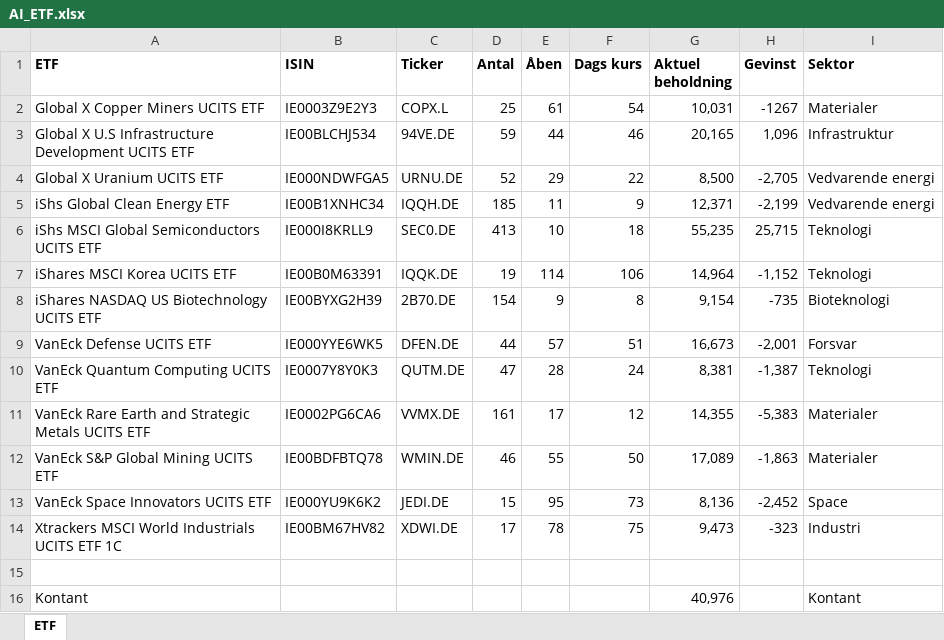
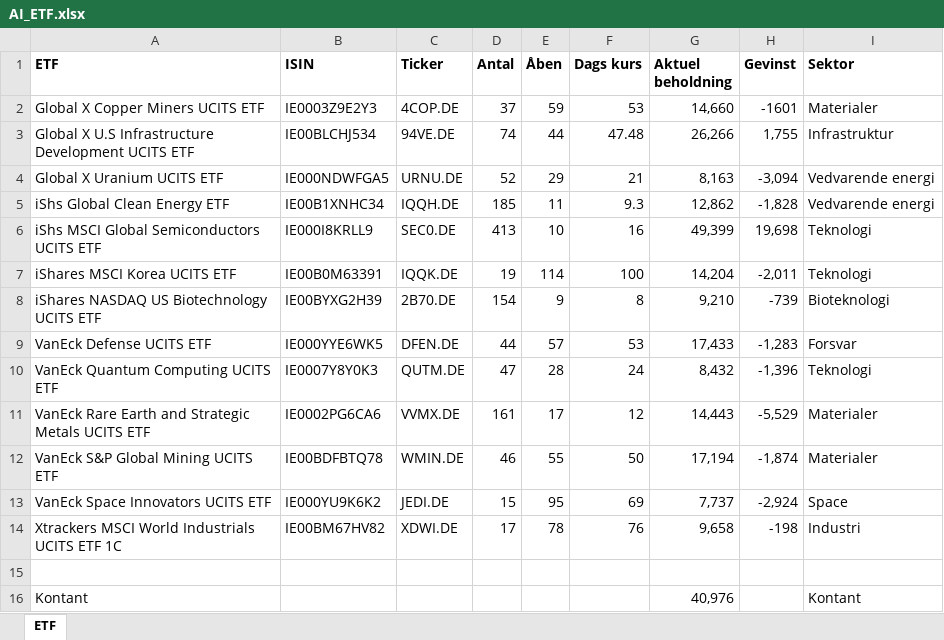
Before and after one commit to tonnirasmussen70/Momemtum-analysis, an Excel workbook: AI_ETF.xlsx, sheet ETF, drawn as a sheet; values as stored, in another font and other column widths than the file's, no borders; the diff names each change by its address in the sheet, - before the commit and + after, or states it on an @@ line.

Commit message:
Add files via upload

```diff
--- a/AI_ETF.xlsx (sheet ETF)
+++ b/AI_ETF.xlsx (sheet ETF)
-C2 (Ticker): COPX.L
+C2 (Ticker): 4COP.DE
-D2 (Antal): 25
+D2 (Antal): 37
-E2 (Åben): 61
+E2 (Åben): 59
-F2 (Dags kurs): 54
+F2 (Dags kurs): 53
-G2 (Aktuel beholdning): 10,031
+G2 (Aktuel beholdning): 14,660
-H2 (Gevinst): -1267
+H2 (Gevinst): -1601
-D3 (Antal): 59
+D3 (Antal): 74
-F3 (Dags kurs): 46
+F3 (Dags kurs): 47.48
-G3 (Aktuel beholdning): 20,165
+G3 (Aktuel beholdning): 26,266
-H3 (Gevinst): 1,096
+H3 (Gevinst): 1,755
-F4 (Dags kurs): 22
+F4 (Dags kurs): 21
-G4 (Aktuel beholdning): 8,500
+G4 (Aktuel beholdning): 8,163
-H4 (Gevinst): -2,705
+H4 (Gevinst): -3,094
-F5 (Dags kurs): 9
+F5 (Dags kurs): 9.3
-G5 (Aktuel beholdning): 12,371
+G5 (Aktuel beholdning): 12,862
-H5 (Gevinst): -2,199
+H5 (Gevinst): -1,828
-F6 (Dags kurs): 18
+F6 (Dags kurs): 16
-G6 (Aktuel beholdning): 55,235
+G6 (Aktuel beholdning): 49,399
-H6 (Gevinst): 25,715
+H6 (Gevinst): 19,698
-F7 (Dags kurs): 106
+F7 (Dags kurs): 100
-G7 (Aktuel beholdning): 14,964
+G7 (Aktuel beholdning): 14,204
-H7 (Gevinst): -1,152
+H7 (Gevinst): -2,011
-G8 (Aktuel beholdning): 9,154
+G8 (Aktuel beholdning): 9,210
-H8 (Gevinst): -735
+H8 (Gevinst): -739
-F9 (Dags kurs): 51
+F9 (Dags kurs): 53
-G9 (Aktuel beholdning): 16,673
+G9 (Aktuel beholdning): 17,433
-H9 (Gevinst): -2,001
+H9 (Gevinst): -1,283
-G10 (Aktuel beholdning): 8,381
+G10 (Aktuel beholdning): 8,432
-H10 (Gevinst): -1,387
+H10 (Gevinst): -1,396
-G11 (Aktuel beholdning): 14,355
+G11 (Aktuel beholdning): 14,443
-H11 (Gevinst): -5,383
+H11 (Gevinst): -5,529
-G12 (Aktuel beholdning): 17,089
+G12 (Aktuel beholdning): 17,194
-H12 (Gevinst): -1,863
+H12 (Gevinst): -1,874
-F13 (Dags kurs): 73
+F13 (Dags kurs): 69
-G13 (Aktuel beholdning): 8,136
+G13 (Aktuel beholdning): 7,737
-H13 (Gevinst): -2,452
+H13 (Gevinst): -2,924
-F14 (Dags kurs): 75
+F14 (Dags kurs): 76
-G14 (Aktuel beholdning): 9,473
+G14 (Aktuel beholdning): 9,658
-H14 (Gevinst): -323
+H14 (Gevinst): -198
```
